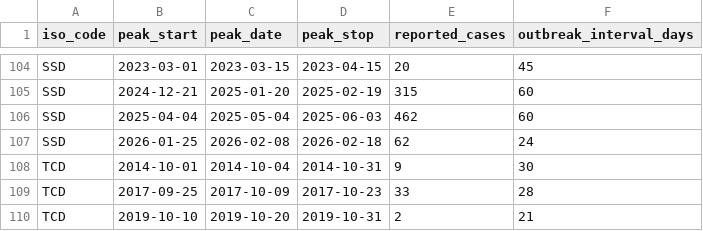
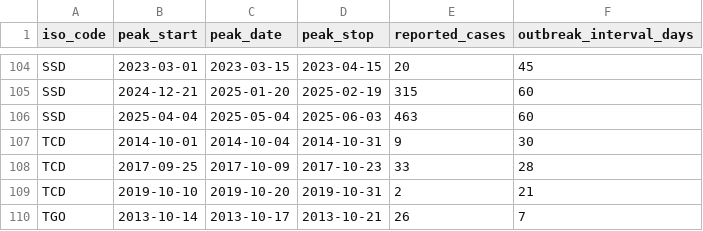
Before and after one commit to InstituteforDiseaseModeling/MOSAIC-pkg, a CSV file: model/input/param_epidemic_peaks.csv, drawn as a sheet; only a part is shown, gaps mark what is left out; the shorter side is filled out with more unchanged rows.

```diff
--- a/model/input/param_epidemic_peaks.csv
+++ b/model/input/param_epidemic_peaks.csv
@@ -105,4 +105,3 @@
 "SSD",2024-12-21,2025-01-20,2025-02-19,315,60
-"SSD",2025-04-04,2025-05-04,2025-06-03,462,60
-"SSD",2026-01-25,2026-02-08,2026-02-18,62,24
+"SSD",2025-04-04,2025-05-04,2025-06-03,463,60
 "TCD",2014-10-01,2014-10-04,2014-10-31,9,30
```
Also changed, not shown: 14 other files.
